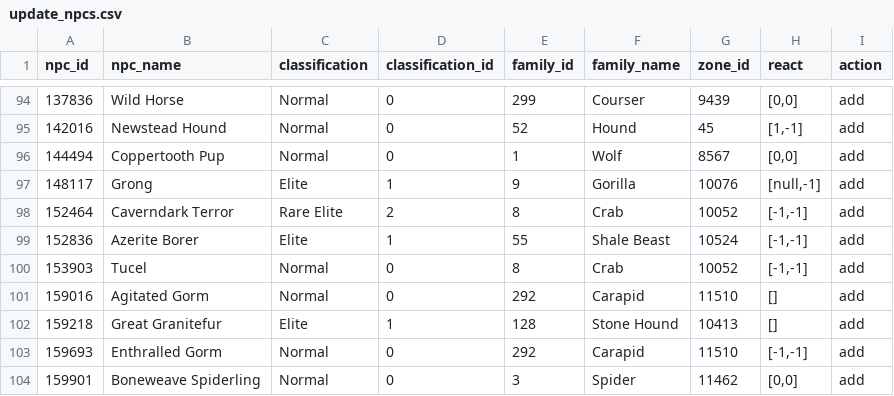
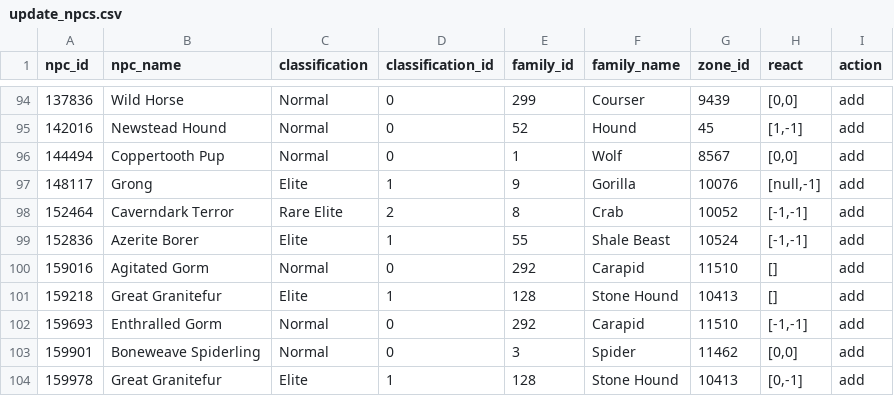
Before and after one commit to ginutty-code/Hunter-Pet-Data, a CSV file: Manual/update_npcs.csv, drawn as a sheet; only a part is shown, gaps mark what is left out; the shorter side is filled out with more unchanged rows.

```diff
--- a/Manual/update_npcs.csv
+++ b/Manual/update_npcs.csv
@@ -99,3 +99,2 @@ npc_id,npc_name,classification,classification_id,family_id,family_name,zone_id,r
 152836,Azerite Borer,Elite,1,55,Shale Beast,10524,"[-1,-1]",add
-153903,Tucel,Normal,0,8,Crab,10052,"[-1,-1]",add
 159016,Agitated Gorm,Normal,0,292,Carapid,11510,[],add
```
Also changed, not shown: Manual/skip_npc_ids.csv, 6 other files.
